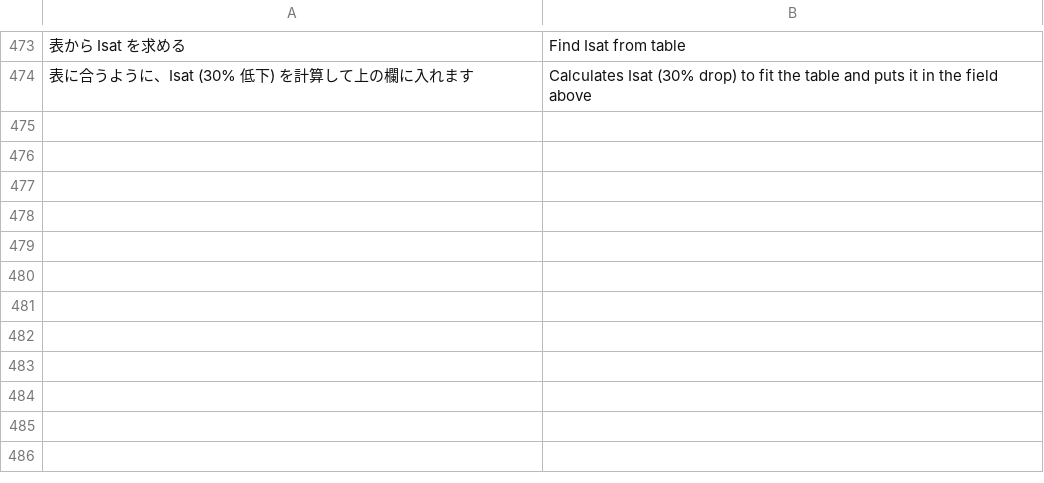
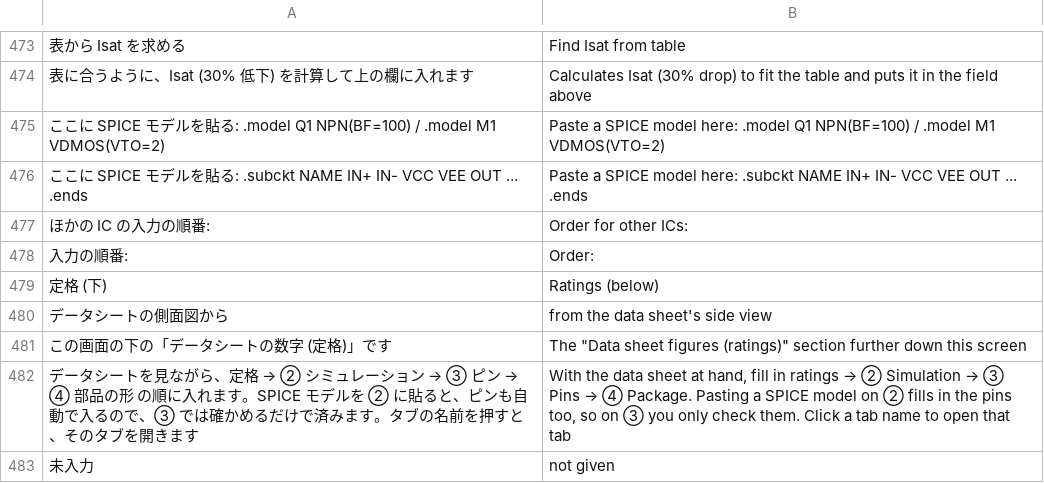
Before and after one commit to K2EXTER/circuitCad, a TSV file: crates/i18n/en/partform2.tsv, drawn as a sheet; only a part is shown, gaps mark what is left out; the diff names each change by its address in the sheet, - before the commit and + after, or states it on an @@ line.

```diff
--- a/crates/i18n/en/partform2.tsv
+++ b/crates/i18n/en/partform2.tsv
+row 475: ここに SPICE モデルを貼る: .model Q1 NPN(BF=100) / .model M1 VDMOS(VTO=2) | Paste a SPICE model here: .model Q1 NPN(BF=100) / .model M1 VDMOS(VTO=2)
+row 476: ここに SPICE モデルを貼る: .subckt NAME IN+ IN- VCC VEE OUT ... .ends | Paste a SPICE model here: .subckt NAME IN+ IN- VCC VEE OUT ... .ends
+row 477: ほかの IC の入力の順番: | Order for other ICs:
+row 478: 入力の順番: | Order:
+row 479: 定格 (下) | Ratings (below)
+row 480: データシートの側面図から | from the data sheet's side view
+row 481: この画面の下の「データシートの数字 (定格)」です | The "Data sheet figures (ratings)" section further down this screen
+row 482: データシートを見ながら、定格 → ② シミュレーション → ③ ピン → ④ 部品の形 の順に入れます。SPICE モデルを ② に貼ると、ピンも自動で入るので、③ では確かめるだけで済みます。タブの名前を押すと、そのタブを開きます | With the data sheet at hand, fill in ratings → ② Simulation → ③ Pins → ④ Package. Pasting a SPICE model on ② fills in the pins too, so on ③ you only check them. Click a tab name to open that tab
+row 483: 未入力 | not given
```
Also changed, not shown: 12 other files.
